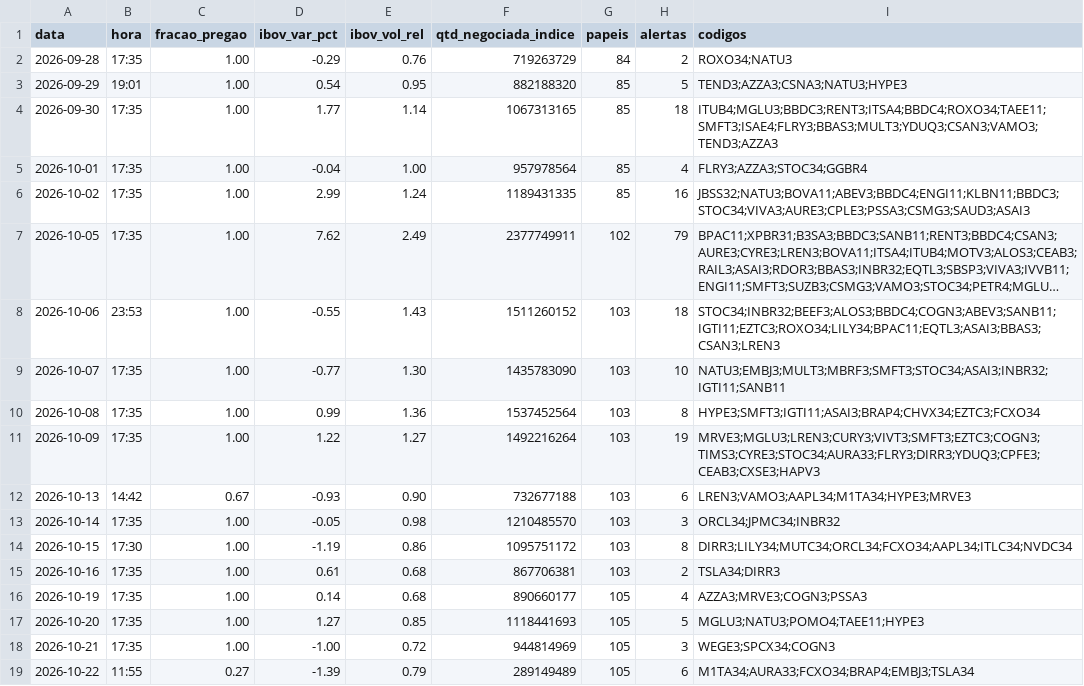
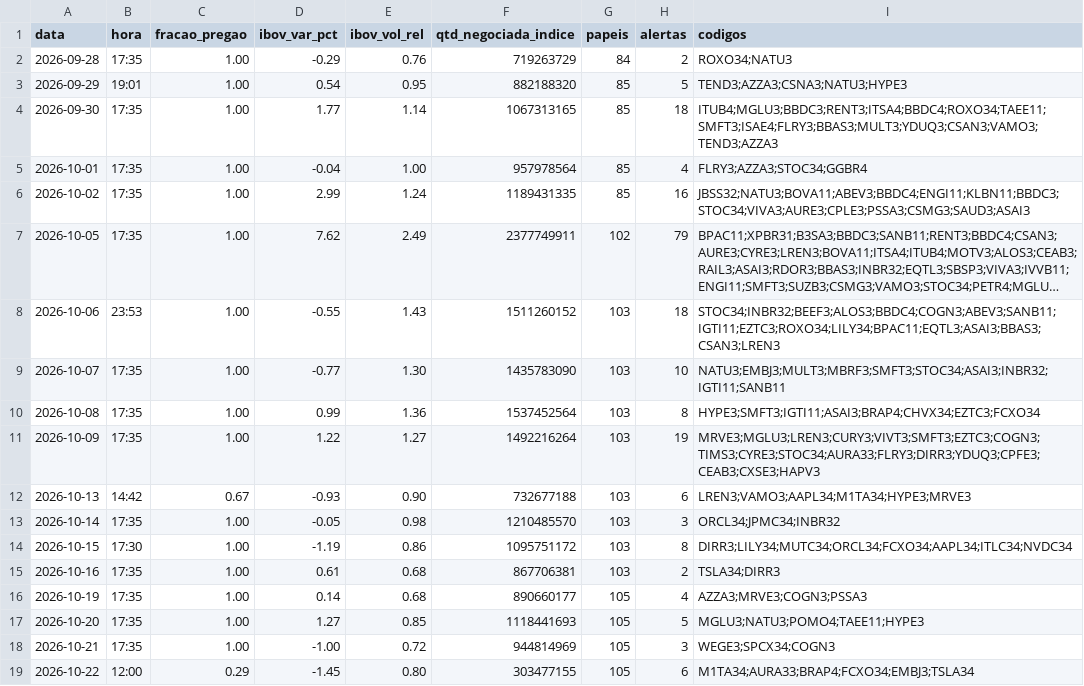
Before and after one commit to rlavourinha/monitor-cobertura, a CSV file: data/vigia_diario.csv, drawn as a sheet; long unchanged cells end in ….

Commit message:
vigia: alertas em tempo real 2026-10-22 12:00

```diff
--- a/data/vigia_diario.csv
+++ b/data/vigia_diario.csv
@@ -18,2 +18,2 @@ data,hora,fracao_pregao,ibov_var_pct,ibov_vol_rel,qtd_negociada_indice,papeis,al
 2026-10-21,17:35,1.00,-1.00,0.72,944814969,105,3,WEGE3;SPCX34;COGN3
-2026-10-22,11:55,0.27,-1.39,0.79,289149489,105,6,M1TA34;AURA33;FCXO34;BRAP4;EMBJ3;TSLA34
+2026-10-22,12:00,0.29,-1.45,0.80,303477155,105,6,M1TA34;AURA33;BRAP4;FCXO34;EMBJ3;TSLA34
```
Also changed, not shown: 4 other files.
